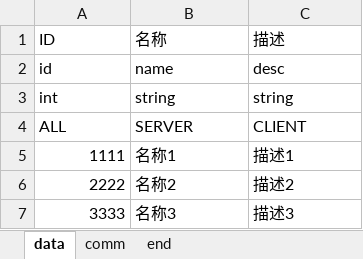
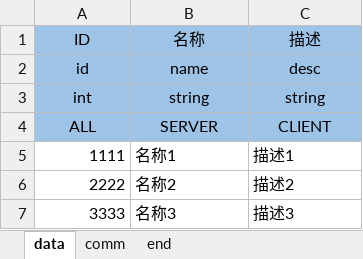
Before and after one commit to qiunet/DuoDuo, an Excel workbook: Excel2Cfgs/src/main/resources/模板_template.xlsx, sheet data, drawn as a sheet; values as stored, in another font and other column widths than the file's, no borders; the diff names each change by its address in the sheet, - before the commit and + after, or states it on an @@ line.

Commit message:
refactor(Excel2Cfgs): 模版修改

```diff
--- a/Excel2Cfgs/src/main/resources/模板_template.xlsx (sheet data)
+++ b/Excel2Cfgs/src/main/resources/模板_template.xlsx (sheet data)
@@ A1:C4 fill: none → #9DC3E6, alignment: left → center @@
```
Also changed, not shown: sheet comm.
